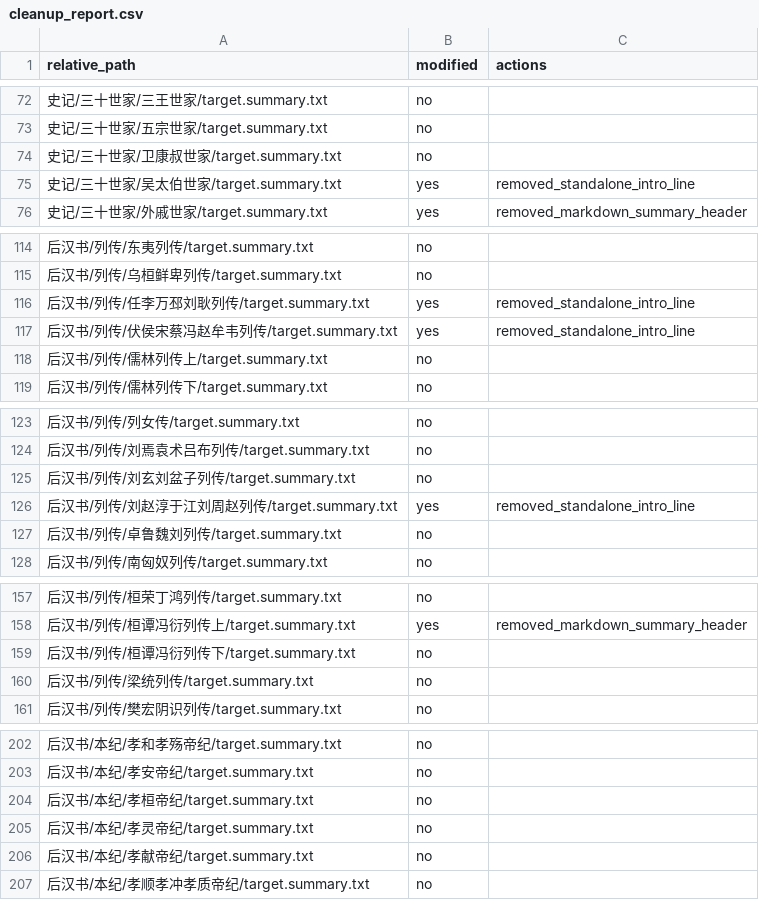
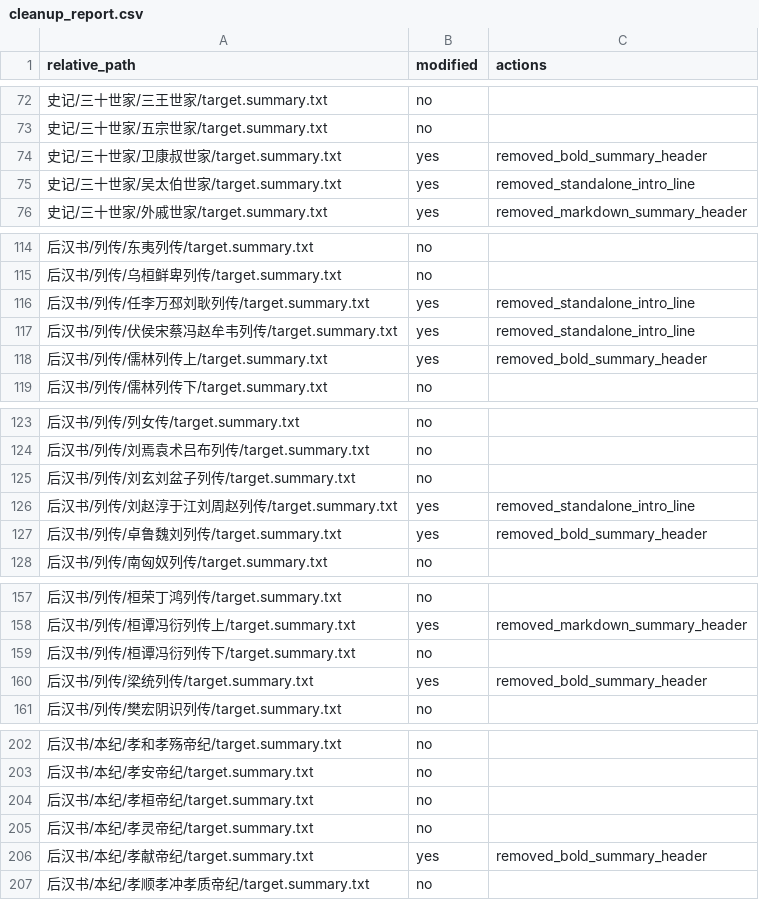
Before and after one commit to ctaiyi15/Classical-Chinese-Summarization, a CSV file: data/processed/summary_clean/cleanup_report.csv, drawn as a sheet; only a part is shown, gaps mark what is left out; the diff covers the shown part only.

```diff
--- a/data/processed/summary_clean/cleanup_report.csv
+++ b/data/processed/summary_clean/cleanup_report.csv
@@ -73,3 +73,3 @@ relative_path,modified,actions
 史记/三十世家/五宗世家/target.summary.txt,no,
-史记/三十世家/卫康叔世家/target.summary.txt,no,
+史记/三十世家/卫康叔世家/target.summary.txt,yes,removed_bold_summary_header
 史记/三十世家/吴太伯世家/target.summary.txt,yes,removed_standalone_intro_line
@@ -117,3 +117,3 @@ relative_path,modified,actions
 后汉书/列传/伏侯宋蔡冯赵牟韦列传/target.summary.txt,yes,removed_standalone_intro_line
-后汉书/列传/儒林列传上/target.summary.txt,no,
+后汉书/列传/儒林列传上/target.summary.txt,yes,removed_bold_summary_header
 后汉书/列传/儒林列传下/target.summary.txt,no,
@@ -126,3 +126,3 @@ relative_path,modified,actions
 后汉书/列传/刘赵淳于江刘周赵列传/target.summary.txt,yes,removed_standalone_intro_line
-后汉书/列传/卓鲁魏刘列传/target.summary.txt,no,
+后汉书/列传/卓鲁魏刘列传/target.summary.txt,yes,removed_bold_summary_header
 后汉书/列传/南匈奴列传/target.summary.txt,no,
@@ -159,3 +159,3 @@ relative_path,modified,actions
 后汉书/列传/桓谭冯衍列传下/target.summary.txt,no,
-后汉书/列传/梁统列传/target.summary.txt,no,
+后汉书/列传/梁统列传/target.summary.txt,yes,removed_bold_summary_header
 后汉书/列传/樊宏阴识列传/target.summary.txt,no,
@@ -205,3 +205,3 @@ relative_path,modified,actions
 后汉书/本纪/孝灵帝纪/target.summary.txt,no,
-后汉书/本纪/孝献帝纪/target.summary.txt,no,
+后汉书/本纪/孝献帝纪/target.summary.txt,yes,removed_bold_summary_header
 后汉书/本纪/孝顺孝冲孝质帝纪/target.summary.txt,no,
```
Also changed, not shown: 34 edited cells elsewhere in this file, 24 other files.
